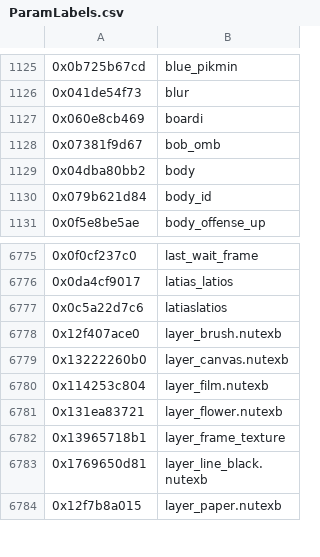
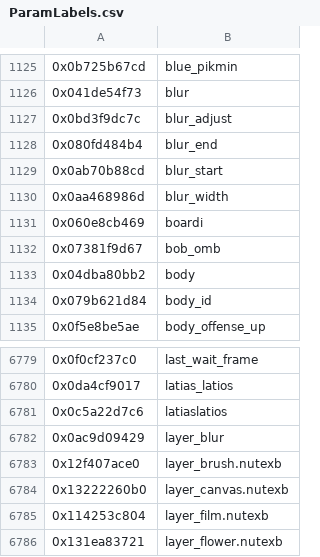
Before and after one commit to ultimate-research/param-labels, a CSV file: ParamLabels.csv, drawn as a sheet; only a part is shown, gaps mark what is left out; the shorter side is filled out with more unchanged rows; the diff names each change by its address in the sheet, - before the commit and + after, or states it on an @@ line.

Commit message:
add 5 blur param hashes

```diff
--- a/ParamLabels.csv
+++ b/ParamLabels.csv
+row 1127: 0x0bd3f9dc7c | blur_adjust
+row 1128: 0x080fd484b4 | blur_end
+row 1129: 0x0ab70b88cd | blur_start
+row 1130: 0x0aa468986d | blur_width
+row 6782: 0x0ac9d09429 | layer_blur
```
